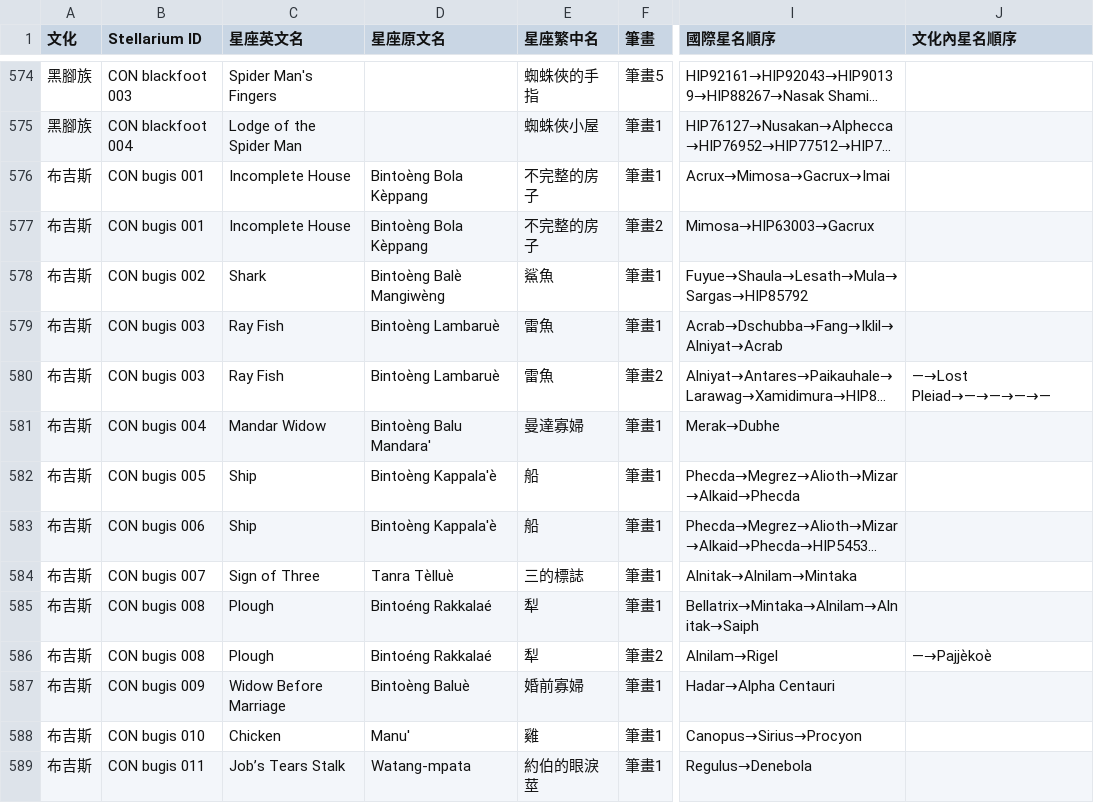
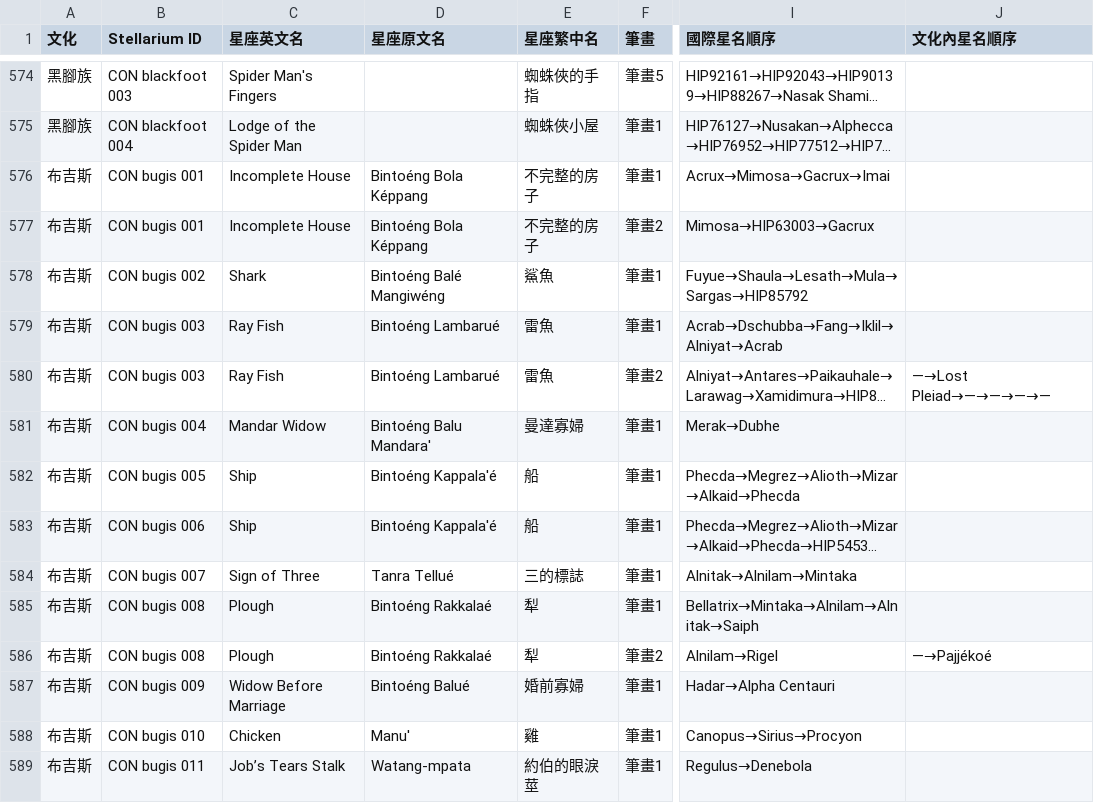
Before and after one commit to Kimchi2104/NTNU-Insta, a CSV file: 07_資料來源/_整理CSV/01_星座連線筆畫.csv, drawn as a sheet; only a part is shown, gaps mark what is left out; long unchanged cells end in …; the diff names each change by its address in the sheet, - before the commit and + after, or states it on an @@ line.

```diff
--- a/07_資料來源/_整理CSV/01_星座連線筆畫.csv
+++ b/07_資料來源/_整理CSV/01_星座連線筆畫.csv
-D576:D577 (星座原文名): Bintoѐng Bola Kѐppang
+D576:D577 (星座原文名): Bintoéng Bola Képpang
-D578 (星座原文名): Bintoѐng Balѐ Mangiwѐng
+D578 (星座原文名): Bintoéng Balé Mangiwéng
-D579:D580 (星座原文名): Bintoѐng Lambaruѐ
+D579:D580 (星座原文名): Bintoéng Lambarué
-D581 (星座原文名): Bintoѐng Balu Mandara'
+D581 (星座原文名): Bintoéng Balu Mandara'
-D582:D583 (星座原文名): Bintoѐng Kappala'ѐ
+D582:D583 (星座原文名): Bintoéng Kappala'é
-D584 (星座原文名): Tanra Tѐlluѐ
+D584 (星座原文名): Tanra Tellué
-J586 (文化內星名順序): —→Pajjѐkoѐ
+J586 (文化內星名順序): —→Pajjékoé
-D587 (星座原文名): Bintoѐng Baluѐ
+D587 (星座原文名): Bintoéng Balué
```
Also changed, not shown: 07_資料來源/_整理CSV/Arabic Al-sufic.csv, 07_資料來源/_整理CSV/Bugis in Asia.csv, 9 other files.
